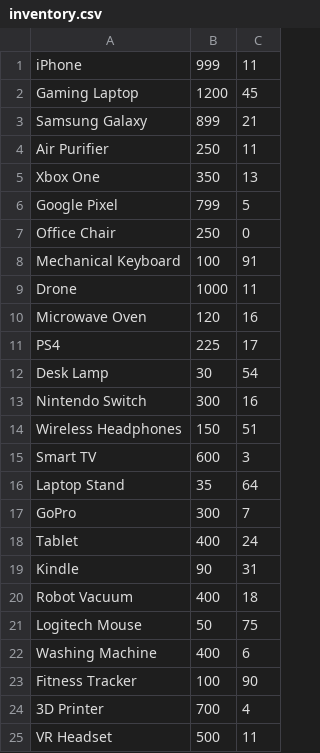
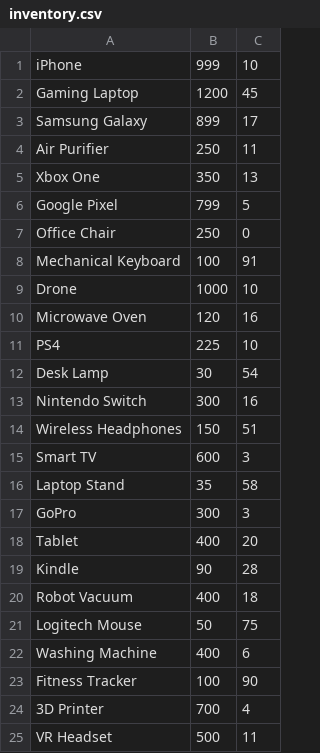
Before and after one commit to IvanI23/Anazon, a CSV file: inventory.csv, drawn as a sheet; only a part is shown.

```diff
--- a/inventory.csv
+++ b/inventory.csv
@@ -1,4 +1,4 @@
-iPhone,999,11
+iPhone,999,10
 Gaming Laptop,1200,45
-Samsung Galaxy,899,21
+Samsung Galaxy,899,17
 Air Purifier,250,11
@@ -8,5 +8,5 @@ Office Chair,250,0
 Mechanical Keyboard,100,91
-Drone,1000,11
+Drone,1000,10
 Microwave Oven,120,16
-PS4,225,17
+PS4,225,10
 Desk Lamp,30,54
@@ -15,6 +15,6 @@ Wireless Headphones,150,51
 Smart TV,600,3
-Laptop Stand,35,64
-GoPro,300,7
-Tablet,400,24
-Kindle,90,31
+Laptop Stand,35,58
+GoPro,300,3
+Tablet,400,20
+Kindle,90,28
 Robot Vacuum,400,18
```
Also changed, not shown: 20 other files.
